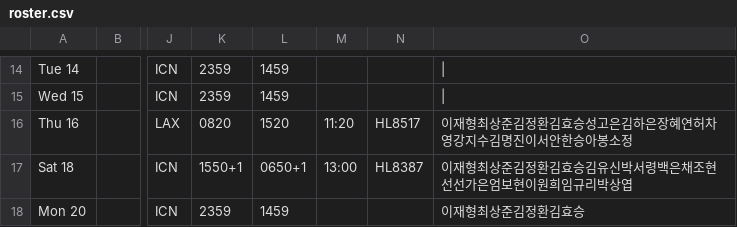
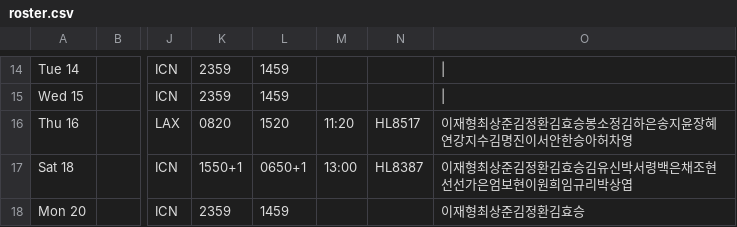
Before and after one commit to csj773/roster-sj, a CSV file: public/roster.csv, drawn as a sheet; only a part is shown, gaps mark what is left out; the diff names each change by its address in the sheet, - before the commit and + after, or states it on an @@ line.

```diff
--- a/public/roster.csv
+++ b/public/roster.csv
-O16: 이재형최상준김정환김효승성고은김하은장혜연허차영강지수김명진이서안한승아봉소정
+O16: 이재형최상준김정환김효승봉소정김하은송지윤장혜연강지수김명진이서안한승아허차영
```
Also changed, not shown: 1 other file.
